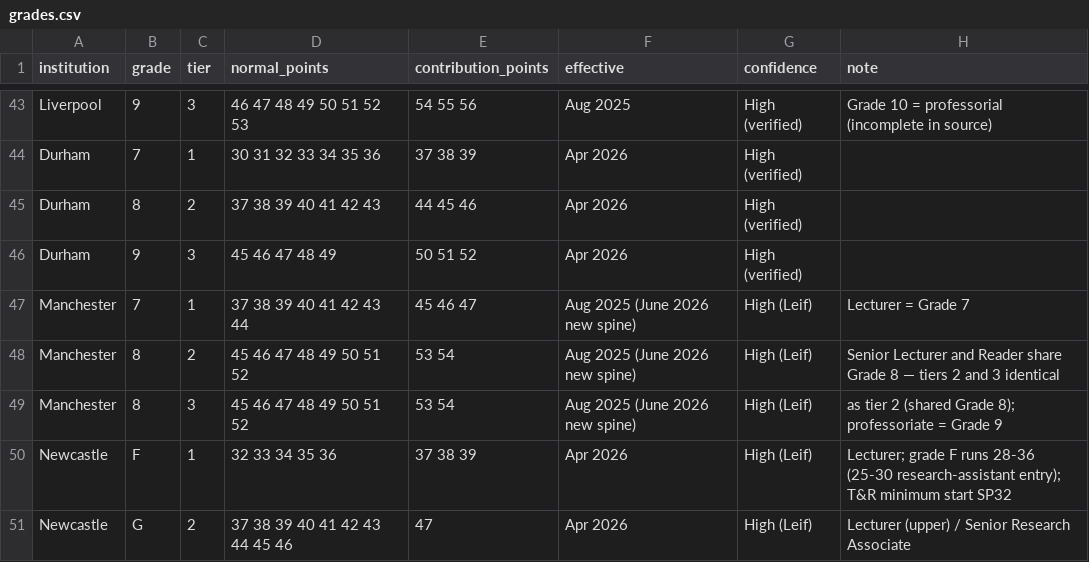
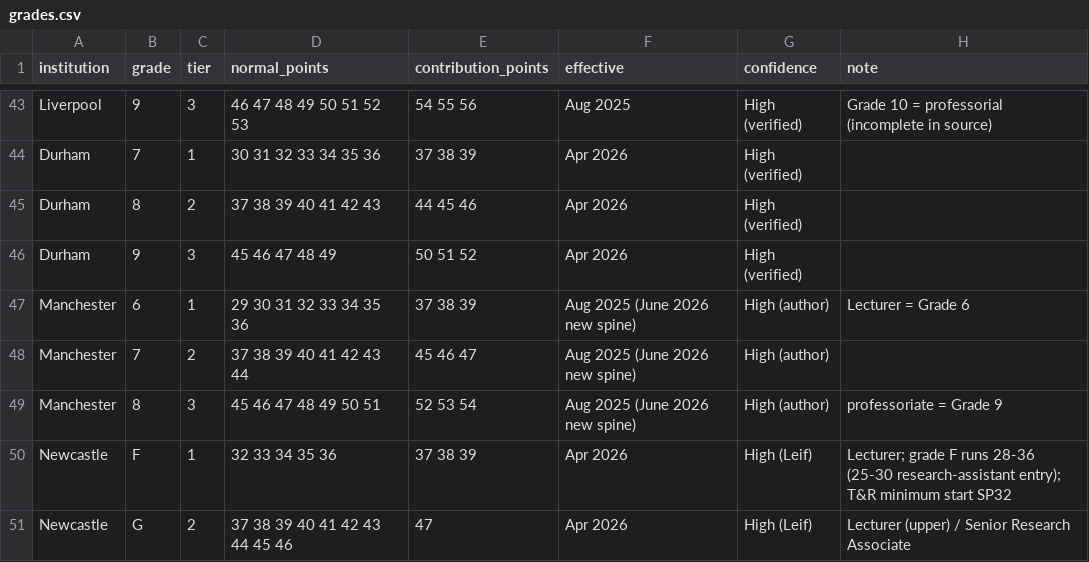
Before and after one commit to leifuss/exeter-staff-cuts, a CSV file: grades.csv, drawn as a sheet; only a part is shown, gaps mark what is left out.

```diff
--- a/grades.csv
+++ b/grades.csv
@@ -46,5 +46,5 @@ Durham,8,2,37 38 39 40 41 42 43,44 45 46,Apr 2026,High (verified),
 Durham,9,3,45 46 47 48 49,50 51 52,Apr 2026,High (verified),
-Manchester,7,1,37 38 39 40 41 42 43 44,45 46 47,Aug 2025 (June 2026 new spine),High (Leif),Lecturer = Grade 7
-Manchester,8,2,45 46 47 48 49 50 51 52,53 54,Aug 2025 (June 2026 new spine),High (Leif),Senior Lecturer and Reader share Grade 8 — tiers 2 and 3 identical
-Manchester,8,3,45 46 47 48 49 50 51 52,53 54,Aug 2025 (June 2026 new spine),High (Leif),as tier 2 (shared Grade 8); professoriate = Grade 9
+Manchester,6,1,29 30 31 32 33 34 35 36,37 38 39,Aug 2025 (June 2026 new spine),High (author),Lecturer = Grade 6
+Manchester,7,2,37 38 39 40 41 42 43 44,45 46 47,Aug 2025 (June 2026 new spine),High (author),
+Manchester,8,3,45 46 47 48 49 50 51,52 53 54,Aug 2025 (June 2026 new spine),High (author),professoriate = Grade 9
 Newcastle,F,1,32 33 34 35 36,37 38 39,Apr 2026,High (Leif),"Lecturer; grade F runs 28-36 (25-30 research-assistant entry); T&R minimum start SP32"
```
Also changed, not shown: cost_model_results.csv, 8 other files.
